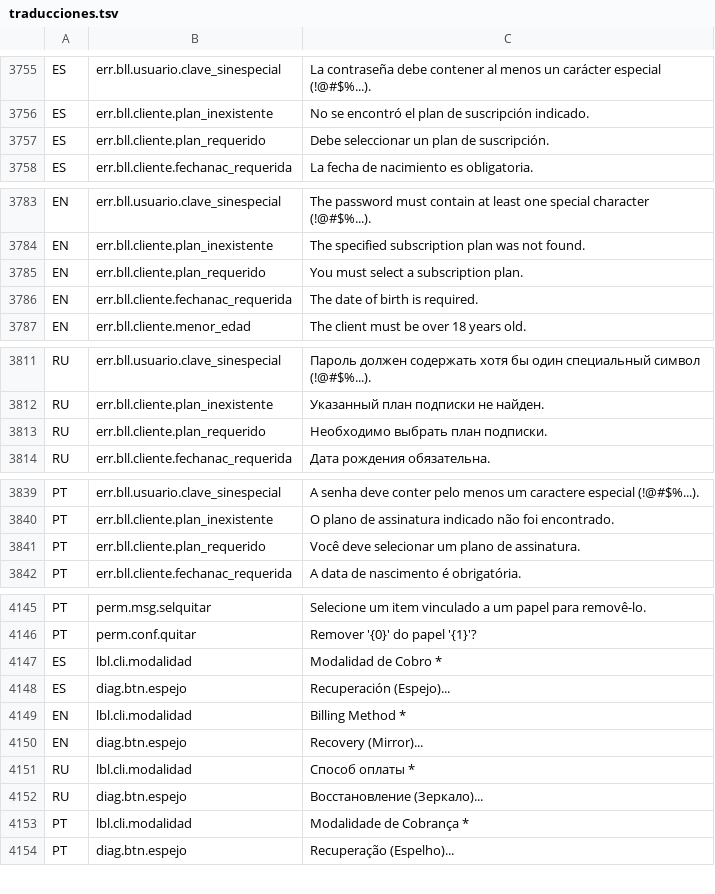
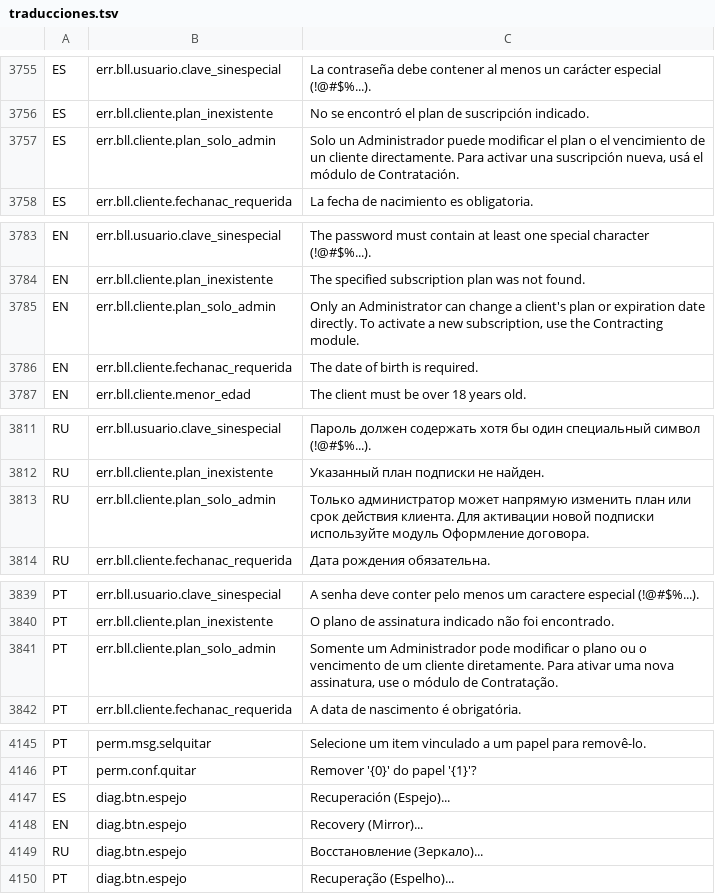
Before and after one commit to valentinamorana/Trabajo-de-Diploma, a TSV file: Servicios/Multiidioma/traducciones.tsv, drawn as a sheet; only a part is shown, gaps mark what is left out.

Commit message:
Cerrar el bypass de activación de suscripción en GUI/Clientes.cs
Antes, al dar de alta un cliente eligiendo plan+modalidad en el mismo
diálogo, Vendedor activaba la suscripción directo (BLL.Cliente.
ActivarSuscripcion) sin pasar por Caja. Ahora:

- El alta de cliente ya no asigna plan ni modalidad (ClienteForm oculta
  Plan/Modalidad en modo alta, el combo de Modalidad se eliminó). Un
  cliente nuevo se registra sin plan; BLL.Cliente.Validar ya no lo exige.
- El único camino para activar una suscripción real es Contratación
  (Vendedor) + confirmación de pago (Caja) → ActivarSuscripcionDesdeContratacion.
- En edición, cambiar el plan o el vencimiento directamente (corrección
  administrativa) ahora exige ser Administrador, para no reabrir el
  mismo atajo por otra puerta.
- Corregido el layout del diálogo (Plan/Referente comparten fila, son
  mutuamente excluyentes) y limpiadas las traducciones huérfanas.

```diff
--- a/Servicios/Multiidioma/traducciones.tsv
+++ b/Servicios/Multiidioma/traducciones.tsv
@@ -3756,3 +3756,3 @@ ES	err.bll.usuario.clave_sinespecial	La contraseña debe contener al menos un ca
 ES	err.bll.cliente.plan_inexistente	No se encontró el plan de suscripción indicado.
-ES	err.bll.cliente.plan_requerido	Debe seleccionar un plan de suscripción.
+ES	err.bll.cliente.plan_solo_admin	Solo un Administrador puede modificar el plan o el vencimiento de un cliente directamente. Para activar una suscripción nueva, usá el módulo de Contratación.
 ES	err.bll.cliente.fechanac_requerida	La fecha de nacimiento es obligatoria.
@@ -3784,3 +3784,3 @@ EN	err.bll.usuario.clave_sinespecial	The password must contain at least one spec
 EN	err.bll.cliente.plan_inexistente	The specified subscription plan was not found.
-EN	err.bll.cliente.plan_requerido	You must select a subscription plan.
+EN	err.bll.cliente.plan_solo_admin	Only an Administrator can change a client's plan or expiration date directly. To activate a new subscription, use the Contracting module.
 EN	err.bll.cliente.fechanac_requerida	The date of birth is required.
@@ -3812,3 +3812,3 @@ RU	err.bll.usuario.clave_sinespecial	Пароль должен содержат
 RU	err.bll.cliente.plan_inexistente	Указанный план подписки не найден.
-RU	err.bll.cliente.plan_requerido	Необходимо выбрать план подписки.
+RU	err.bll.cliente.plan_solo_admin	Только администратор может напрямую изменить план или срок действия клиента. Для активации новой подписки используйте модуль Оформление договора.
 RU	err.bll.cliente.fechanac_requerida	Дата рождения обязательна.
@@ -3840,3 +3840,3 @@ PT	err.bll.usuario.clave_sinespecial	A senha deve conter pelo menos um caractere
 PT	err.bll.cliente.plan_inexistente	O plano de assinatura indicado não foi encontrado.
-PT	err.bll.cliente.plan_requerido	Você deve selecionar um plano de assinatura.
+PT	err.bll.cliente.plan_solo_admin	Somente um Administrador pode modificar o plano ou o vencimento de um cliente diretamente. Para ativar uma nova assinatura, use o módulo de Contratação.
 PT	err.bll.cliente.fechanac_requerida	A data de nascimento é obrigatória.
@@ -4146,9 +4146,5 @@ PT	perm.msg.selquitar	Selecione um item vinculado a um papel para removê-lo.
 PT	perm.conf.quitar	Remover '{0}' do papel '{1}'?
-ES	lbl.cli.modalidad	Modalidad de Cobro *
 ES	diag.btn.espejo	Recuperación (Espejo)...
-EN	lbl.cli.modalidad	Billing Method *
 EN	diag.btn.espejo	Recovery (Mirror)...
-RU	lbl.cli.modalidad	Способ оплаты *
 RU	diag.btn.espejo	Восстановление (Зеркало)...
-PT	lbl.cli.modalidad	Modalidade de Cobrança *
 PT	diag.btn.espejo	Recuperação (Espelho)...
```
Also changed, not shown: 5 other files.
